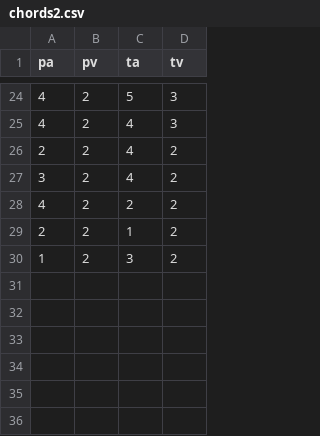
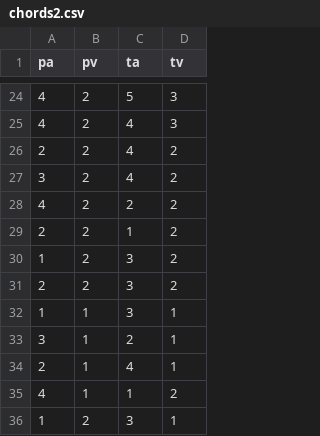
Before and after one commit to houbass/python, a CSV file: chords2.csv, drawn as a sheet; only a part is shown, gaps mark what is left out.

Commit message:
Update chords2.csv

```diff
--- a/chords2.csv
+++ b/chords2.csv
@@ -30 +30,7 @@ pa,pv,ta,tv
 1,2,3,2
+2,2,3,2
+1,1,3,1
+3,1,2,1
+2,1,4,1
+4,1,1,2
+1,2,3,1
```
